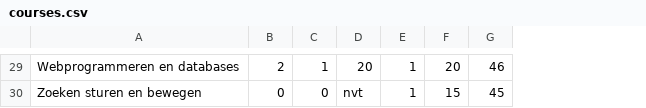
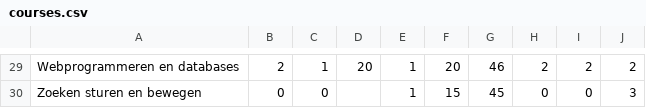
Before and after one commit to 12389285/meps, a CSV file: data/courses.csv, drawn as a sheet; only a part is shown, gaps mark what is left out; the diff covers the shown part only; the diff names each change by its address in the sheet, - before the commit and + after, or states it on an @@ line.

```diff
--- a/data/courses.csv
+++ b/data/courses.csv
+column H, rows 29-30: 2 | 0
+column I, rows 29-30: 2 | 0
+column J, rows 29-30: 2 | 3
-D30: nvt
+D30: (empty)
```
Also changed, not shown: 1 added row, 1 removed row and 24 edited cells elsewhere in this file, 5 other files.
